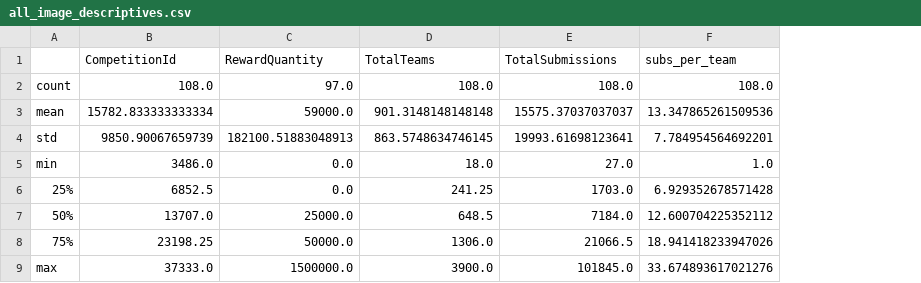
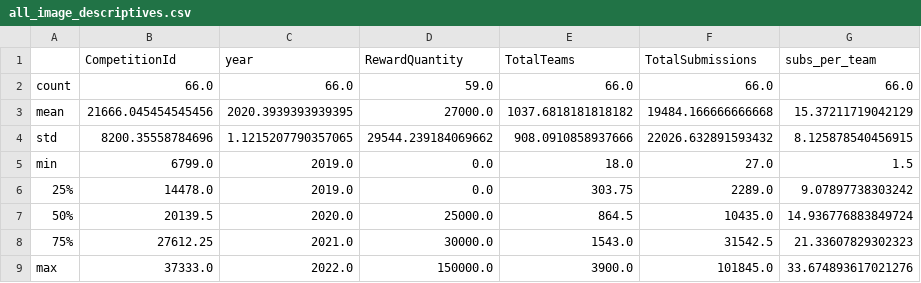
Before and after one commit to Xannadoo/carbon-cost-kaggle, a CSV file: meta_data/meta/all_image_descriptives.csv, drawn as a sheet; addresses are those after the commit; the diff names each change by its address in the sheet, - before the commit and + after, or states it on an @@ line.

```diff
--- a/meta_data/meta/all_image_descriptives.csv
+++ b/meta_data/meta/all_image_descriptives.csv
+column C (year), rows 2-9: 66.0 | 2020.3939393939395 | 1.1215207790357065 | 2019.0 | 2019.0 | 2020.0 | 2021.0 | 2022.0
-B2 (CompetitionId): 108.0
+B2 (CompetitionId): 66.0
-D2 (RewardQuantity): 97.0
+D2 (RewardQuantity): 59.0
-E2 (TotalTeams): 108.0
+E2 (TotalTeams): 66.0
-F2 (TotalSubmissions): 108.0
+F2 (TotalSubmissions): 66.0
-G2 (subs_per_team): 108.0
+G2 (subs_per_team): 66.0
-B3 (CompetitionId): 15782.833333333334
+B3 (CompetitionId): 21666.045454545456
-D3 (RewardQuantity): 59000.0
+D3 (RewardQuantity): 27000.0
-E3 (TotalTeams): 901.3148148148148
+E3 (TotalTeams): 1037.6818181818182
-F3 (TotalSubmissions): 15575.37037037037
+F3 (TotalSubmissions): 19484.166666666668
-G3 (subs_per_team): 13.347865261509536
+G3 (subs_per_team): 15.37211719042129
-B4 (CompetitionId): 9850.90067659739
+B4 (CompetitionId): 8200.35558784696
-D4 (RewardQuantity): 182100.51883048913
+D4 (RewardQuantity): 29544.239184069662
-E4 (TotalTeams): 863.5748634746145
+E4 (TotalTeams): 908.0910858937666
-F4 (TotalSubmissions): 19993.61698123641
+F4 (TotalSubmissions): 22026.632891593432
-G4 (subs_per_team): 7.784954564692201
+G4 (subs_per_team): 8.125878540456915
-B5 (CompetitionId): 3486.0
+B5 (CompetitionId): 6799.0
-G5 (subs_per_team): 1.0
+G5 (subs_per_team): 1.5
-B6 (CompetitionId): 6852.5
+B6 (CompetitionId): 14478.0
-E6 (TotalTeams): 241.25
+E6 (TotalTeams): 303.75
-F6 (TotalSubmissions): 1703.0
+F6 (TotalSubmissions): 2289.0
-G6 (subs_per_team): 6.929352678571428
+G6 (subs_per_team): 9.07897738303242
-B7 (CompetitionId): 13707.0
+B7 (CompetitionId): 20139.5
-E7 (TotalTeams): 648.5
+E7 (TotalTeams): 864.5
-F7 (TotalSubmissions): 7184.0
+F7 (TotalSubmissions): 10435.0
-G7 (subs_per_team): 12.600704225352112
+G7 (subs_per_team): 14.936776883849724
-B8 (CompetitionId): 23198.25
+B8 (CompetitionId): 27612.25
-D8 (RewardQuantity): 50000.0
+D8 (RewardQuantity): 30000.0
-E8 (TotalTeams): 1306.0
+E8 (TotalTeams): 1543.0
-F8 (TotalSubmissions): 21066.5
+F8 (TotalSubmissions): 31542.5
-G8 (subs_per_team): 18.941418233947026
+G8 (subs_per_team): 21.33607829302323
-D9 (RewardQuantity): 1500000.0
+D9 (RewardQuantity): 150000.0
```
Also changed, not shown: 4 other files.
